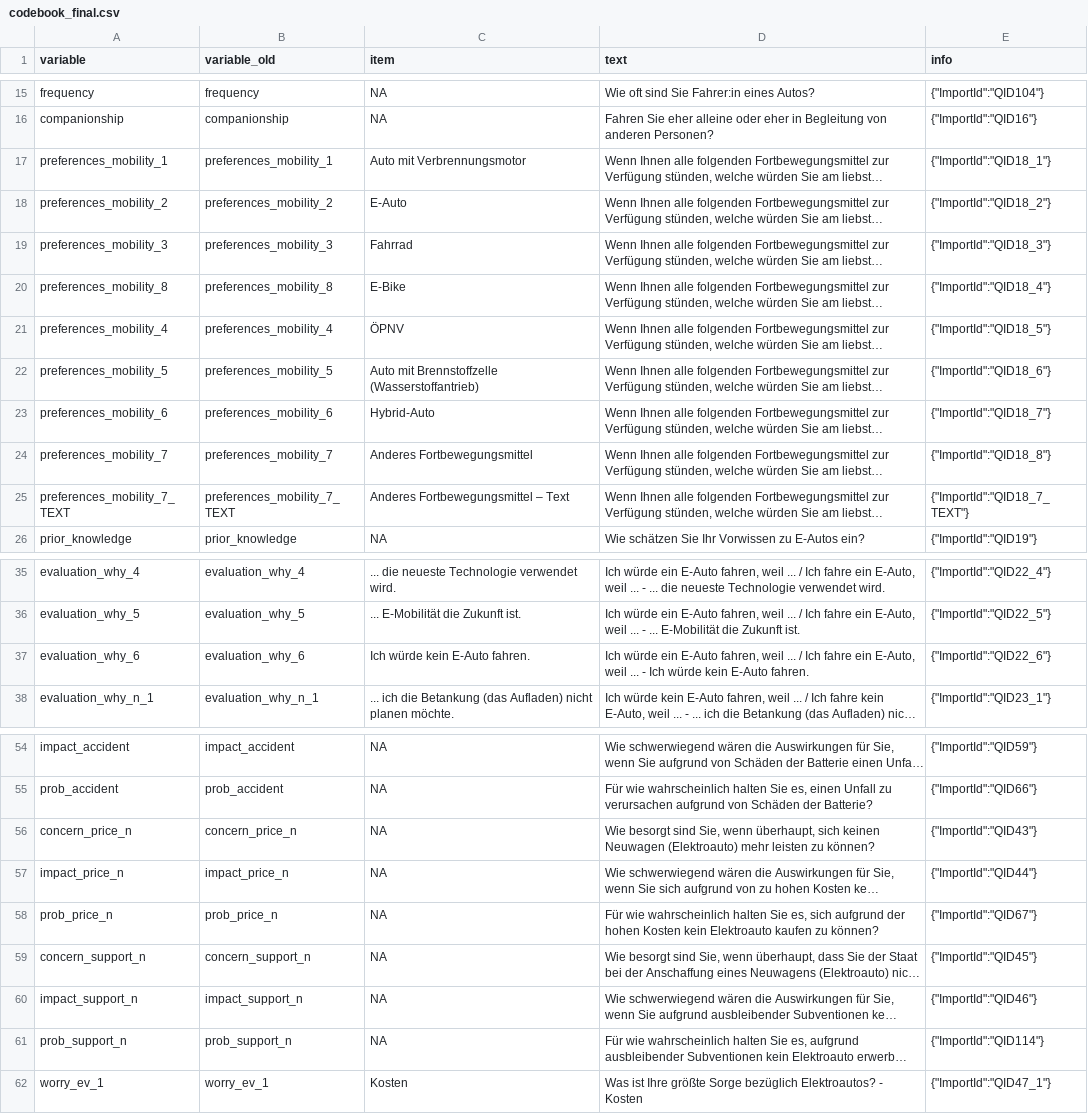
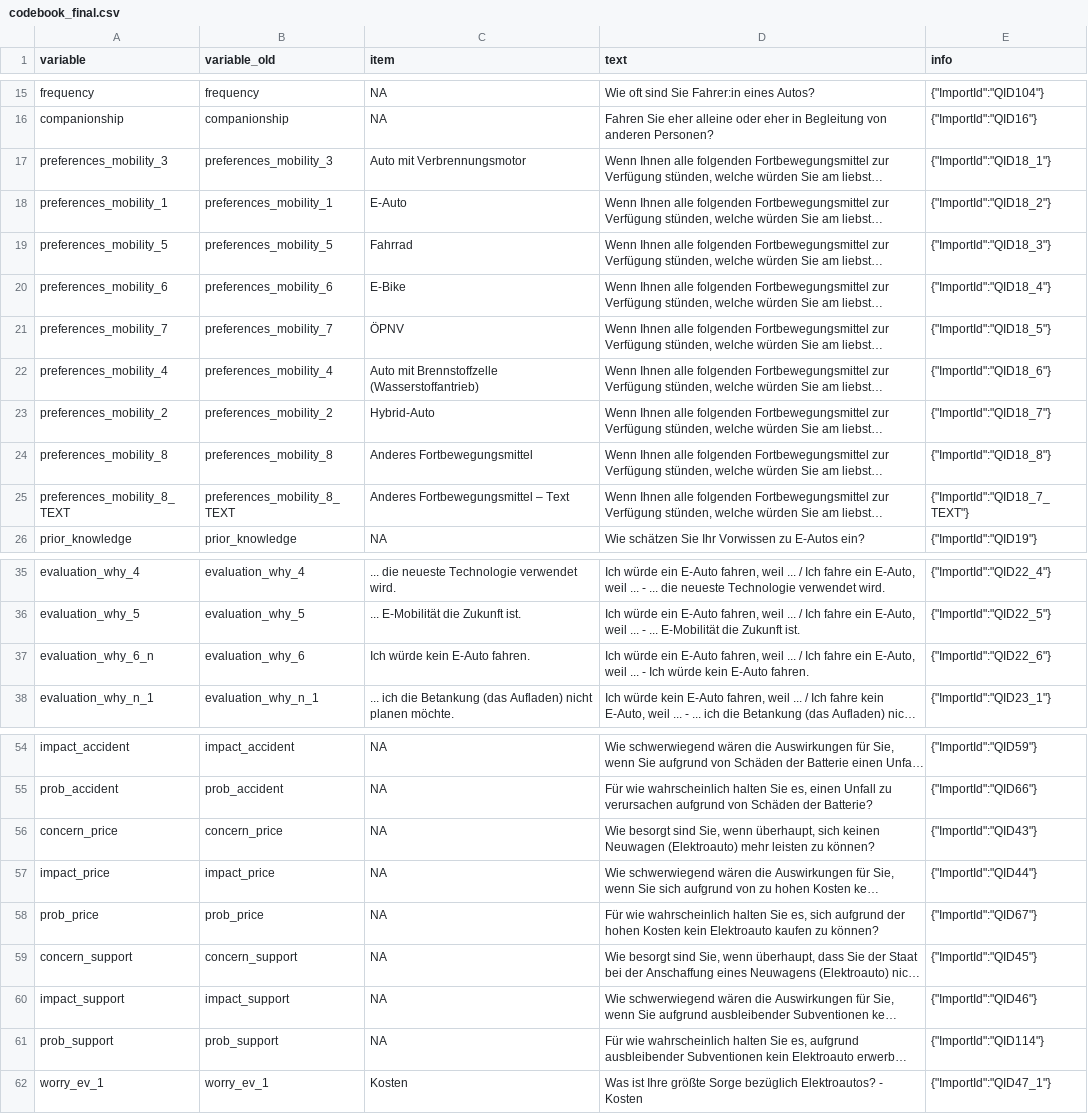
Before and after one commit to AnnaWolfram/Risikokommunikation_1, a CSV file: Daten/codebook_final.csv, drawn as a sheet; only a part is shown, gaps mark what is left out; long unchanged cells end in …; the diff covers the shown part only; the diff names each change by its address in the sheet, - before the commit and + after, or states it on an @@ line.

```diff
--- a/Daten/codebook_final.csv
+++ b/Daten/codebook_final.csv
-A17 (variable): preferences_mobility_1
+A17 (variable): preferences_mobility_3
-B17 (variable_old): preferences_mobility_1
+B17 (variable_old): preferences_mobility_3
-A18 (variable): preferences_mobility_2
+A18 (variable): preferences_mobility_1
-B18 (variable_old): preferences_mobility_2
+B18 (variable_old): preferences_mobility_1
-A19 (variable): preferences_mobility_3
+A19 (variable): preferences_mobility_5
-B19 (variable_old): preferences_mobility_3
+B19 (variable_old): preferences_mobility_5
-A20 (variable): preferences_mobility_8
+A20 (variable): preferences_mobility_6
-B20 (variable_old): preferences_mobility_8
+B20 (variable_old): preferences_mobility_6
-A21 (variable): preferences_mobility_4
+A21 (variable): preferences_mobility_7
-B21 (variable_old): preferences_mobility_4
+B21 (variable_old): preferences_mobility_7
-A22 (variable): preferences_mobility_5
+A22 (variable): preferences_mobility_4
-B22 (variable_old): preferences_mobility_5
+B22 (variable_old): preferences_mobility_4
-A23 (variable): preferences_mobility_6
+A23 (variable): preferences_mobility_2
-B23 (variable_old): preferences_mobility_6
+B23 (variable_old): preferences_mobility_2
-A24 (variable): preferences_mobility_7
+A24 (variable): preferences_mobility_8
-B24 (variable_old): preferences_mobility_7
+B24 (variable_old): preferences_mobility_8
-A25 (variable): preferences_mobility_7_TEXT
+A25 (variable): preferences_mobility_8_TEXT
-B25 (variable_old): preferences_mobility_7_TEXT
+B25 (variable_old): preferences_mobility_8_TEXT
-A37 (variable): evaluation_why_6
+A37 (variable): evaluation_why_6_n
-A56 (variable): concern_price_n
+A56 (variable): concern_price
-B56 (variable_old): concern_price_n
+B56 (variable_old): concern_price
-A57 (variable): impact_price_n
+A57 (variable): impact_price
-B57 (variable_old): impact_price_n
+B57 (variable_old): impact_price
-A58 (variable): prob_price_n
+A58 (variable): prob_price
-B58 (variable_old): prob_price_n
+B58 (variable_old): prob_price
-A59 (variable): concern_support_n
+A59 (variable): concern_support
-B59 (variable_old): concern_support_n
+B59 (variable_old): concern_support
-A60 (variable): impact_support_n
+A60 (variable): impact_support
-B60 (variable_old): impact_support_n
+B60 (variable_old): impact_support
-A61 (variable): prob_support_n
+A61 (variable): prob_support
-B61 (variable_old): prob_support_n
+B61 (variable_old): prob_support
```
Also changed, not shown: 37 edited cells elsewhere in this file, Daten/codebook.csv, 3 other files.
